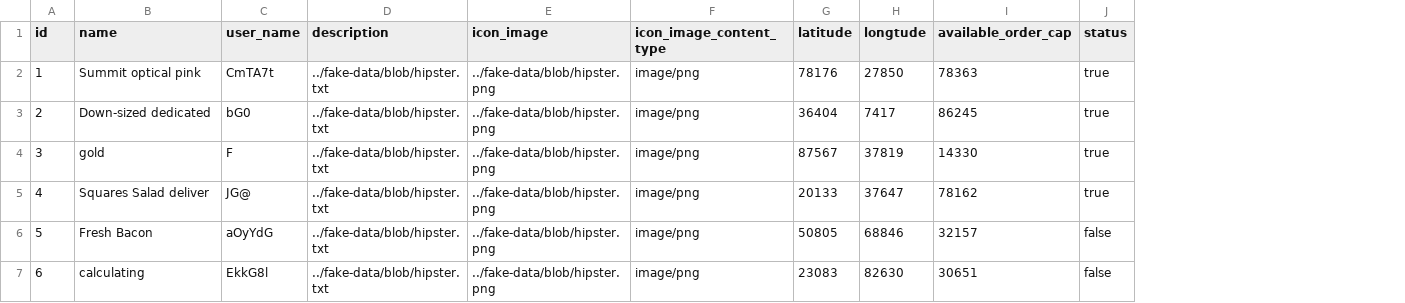
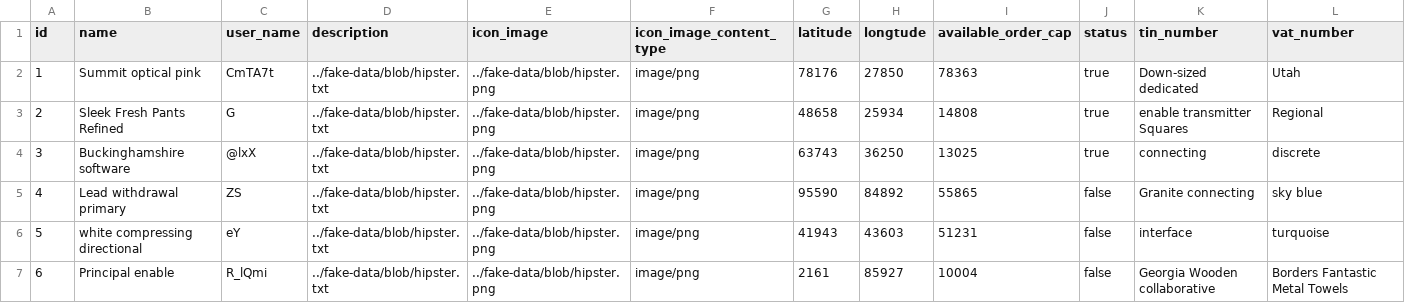
Before and after one commit to hailemaryam/deliverETH, a CSV file: src/main/resources/config/liquibase/fake-data/restorant.csv, drawn as a sheet; only a part is shown; the diff covers the shown part only; the diff names each change by its address in the sheet, - before the commit and + after, or states it on an @@ line.

Commit message:
data base change are added.

```diff
--- a/src/main/resources/config/liquibase/fake-data/restorant.csv
+++ b/src/main/resources/config/liquibase/fake-data/restorant.csv
+column K (tin_number), rows 2-7: Down-sized dedicated | enable transmitter Squares | connecting | Granite connecting | interface | Georgia Wooden collaborative
+column L (vat_number), rows 2-7: Utah | Regional | discrete | sky blue | turquoise | Borders Fantastic Metal Towels
-B3 (name): Down-sized dedicated
+B3 (name): Sleek Fresh Pants Refined
-C3 (user_name): bG0
+C3 (user_name): G
-G3 (latitude): 36404
+G3 (latitude): 48658
-H3 (longtude): 7417
+H3 (longtude): 25934
-I3 (available_order_cap): 86245
+I3 (available_order_cap): 14808
-B4 (name): gold
+B4 (name): Buckinghamshire software
-C4 (user_name): F
+C4 (user_name): @lxX
-G4 (latitude): 87567
+G4 (latitude): 63743
-H4 (longtude): 37819
+H4 (longtude): 36250
-I4 (available_order_cap): 14330
+I4 (available_order_cap): 13025
-B5 (name): Squares Salad deliver
+B5 (name): Lead withdrawal primary
-C5 (user_name): JG@
+C5 (user_name): ZS
-G5 (latitude): 20133
+G5 (latitude): 95590
-H5 (longtude): 37647
+H5 (longtude): 84892
-I5 (available_order_cap): 78162
+I5 (available_order_cap): 55865
-J5 (status): true
+J5 (status): false
-B6 (name): Fresh Bacon
+B6 (name): white compressing directional
-C6 (user_name): aOyYdG
+C6 (user_name): eY
-G6 (latitude): 50805
+G6 (latitude): 41943
-H6 (longtude): 68846
+H6 (longtude): 43603
-I6 (available_order_cap): 32157
+I6 (available_order_cap): 51231
-B7 (name): calculating
+B7 (name): Principal enable
-C7 (user_name): EkkG8l
+C7 (user_name): R_lQmi
-G7 (latitude): 23083
+G7 (latitude): 2161
-H7 (longtude): 82630
+H7 (longtude): 85927
-I7 (available_order_cap): 30651
+I7 (available_order_cap): 10004
```
Also changed, not shown: 22 edited cells elsewhere in this file, src/main/resources/config/liquibase/fake-data/jhi_order.csv, src/main/resources/config/liquibase/fake-data/telegram_delivery_user.csv, 57 other files.
